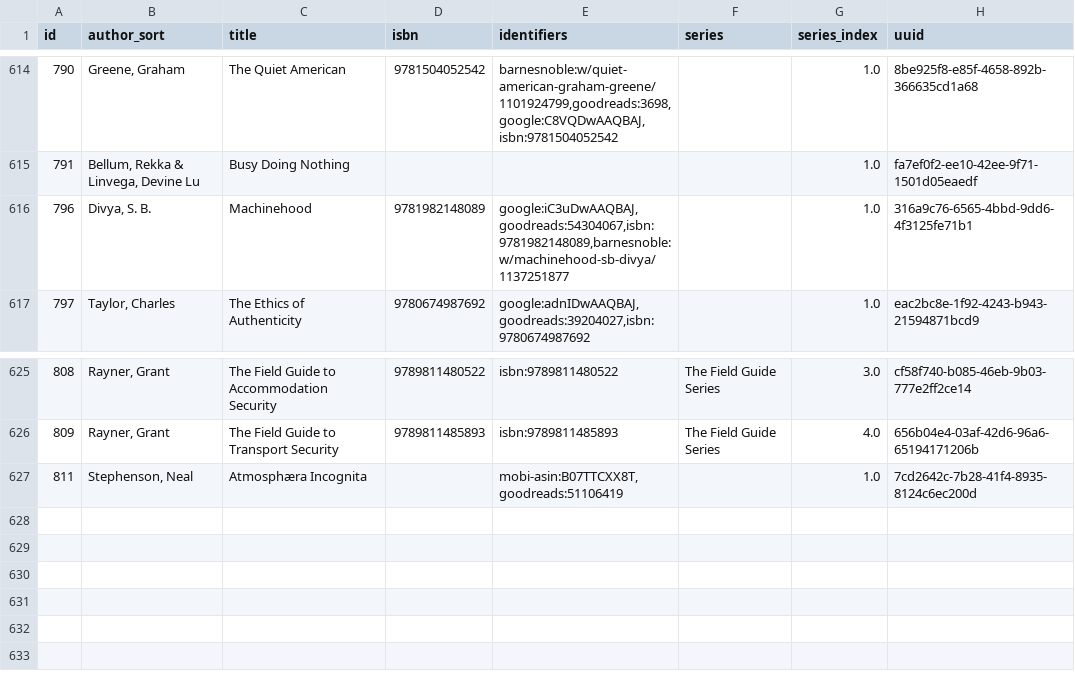
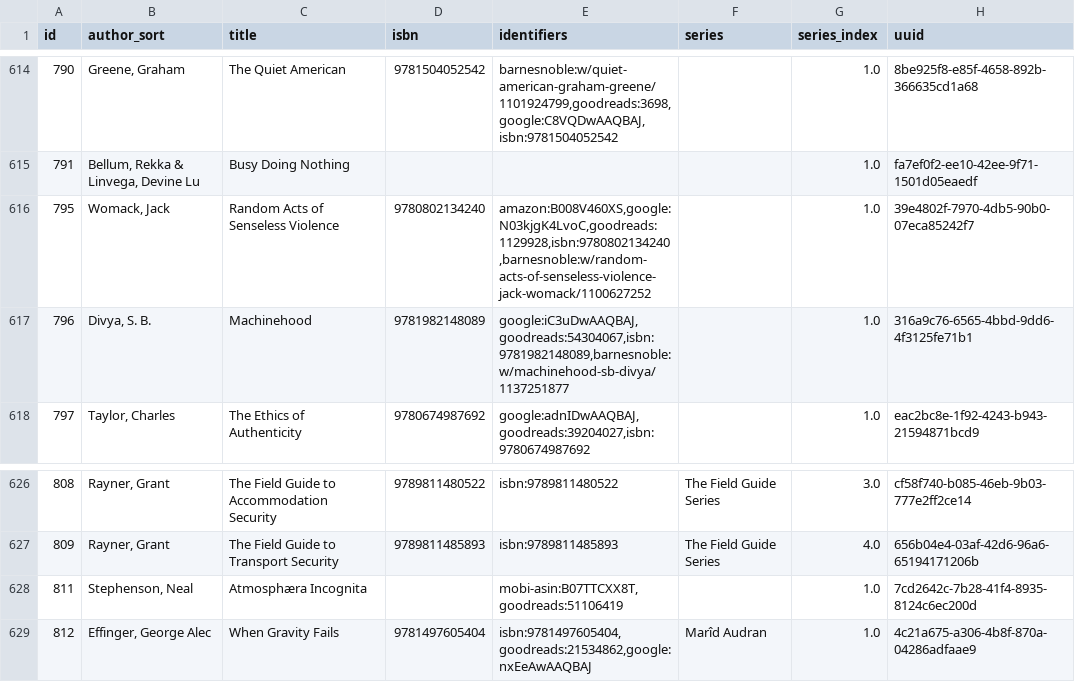
Before and after one commit to pigmonkey/pig-monkey.com, a CSV file: content/media/library/books.csv, drawn as a sheet; only a part is shown, gaps mark what is left out.

Commit message:
update books

```diff
--- a/content/media/library/books.csv
+++ b/content/media/library/books.csv
@@ -615,2 +615,3 @@ id,author_sort,title,isbn,identifiers,series,series_index,uuid
 "791","Bellum, Rekka & Linvega, Devine Lu","Busy Doing Nothing","","","","1.0","fa7ef0f2-ee10-42ee-9f71-1501d05eaedf"
+"795","Womack, Jack","Random Acts of Senseless Violence","9780802134240","amazon:B008V460XS,google:N03kjgK4LvoC,goodreads:1129928,isbn:9780802134240,barnesnoble:w/random-acts-of-senseless-violence-jack-womack/1100627252","","1.0","39e4802f-7970-4db5-90b0-07eca85242f7"
 "796","Divya, S. B.","Machinehood","9781982148089","google:iC3uDwAAQBAJ,goodreads:54304067,isbn:9781982148089,barnesnoble:w/machinehood-sb-divya/1137251877","","1.0","316a9c76-6565-4bbd-9dd6-4f3125fe71b1"
@@ -627 +628,2 @@ id,author_sort,title,isbn,identifiers,series,series_index,uuid
 "811","Stephenson, Neal","Atmosphæra Incognita","","mobi-asin:B07TTCXX8T,goodreads:51106419","","1.0","7cd2642c-7b28-41f4-8935-8124c6ec200d"
+"812","Effinger, George Alec","When Gravity Fails","9781497605404","isbn:9781497605404,goodreads:21534862,google:nxEeAwAAQBAJ","Marîd Audran","1.0","4c21a675-a306-4b8f-870a-04286adfaae9"
```
Also changed, not shown: 1 other file.
